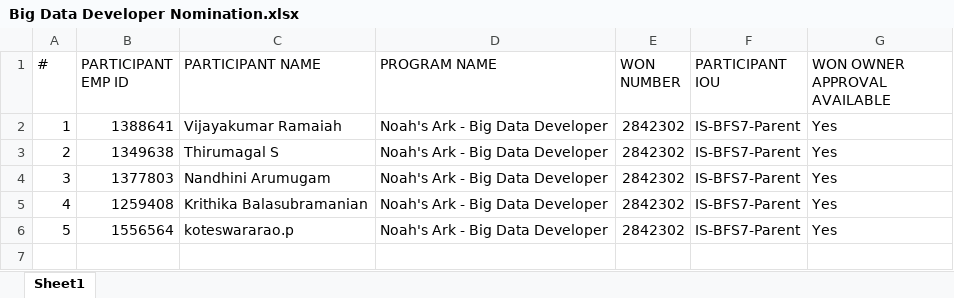
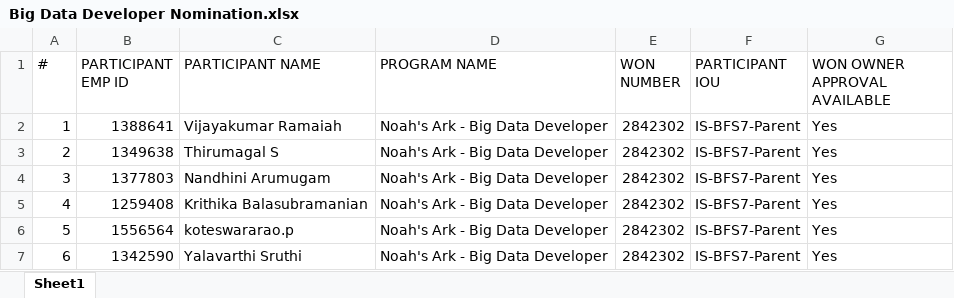
Before and after one commit to kiranbabu-gvr/Misc, an Excel workbook: Big Data Developer Nomination.xlsx, sheet Sheet1, drawn as a sheet; values as stored, in another font and other column widths than the file's, no borders; the diff names each change by its address in the sheet, - before the commit and + after, or states it on an @@ line.

Commit message:
new1

```diff
--- a/Big Data Developer Nomination.xlsx (sheet Sheet1)
+++ b/Big Data Developer Nomination.xlsx (sheet Sheet1)
+row 7: 6 | 1342590 | Yalavarthi Sruthi | Noah's Ark - Big Data Developer | 2842302 | IS-BFS7-Parent | Yes
```
